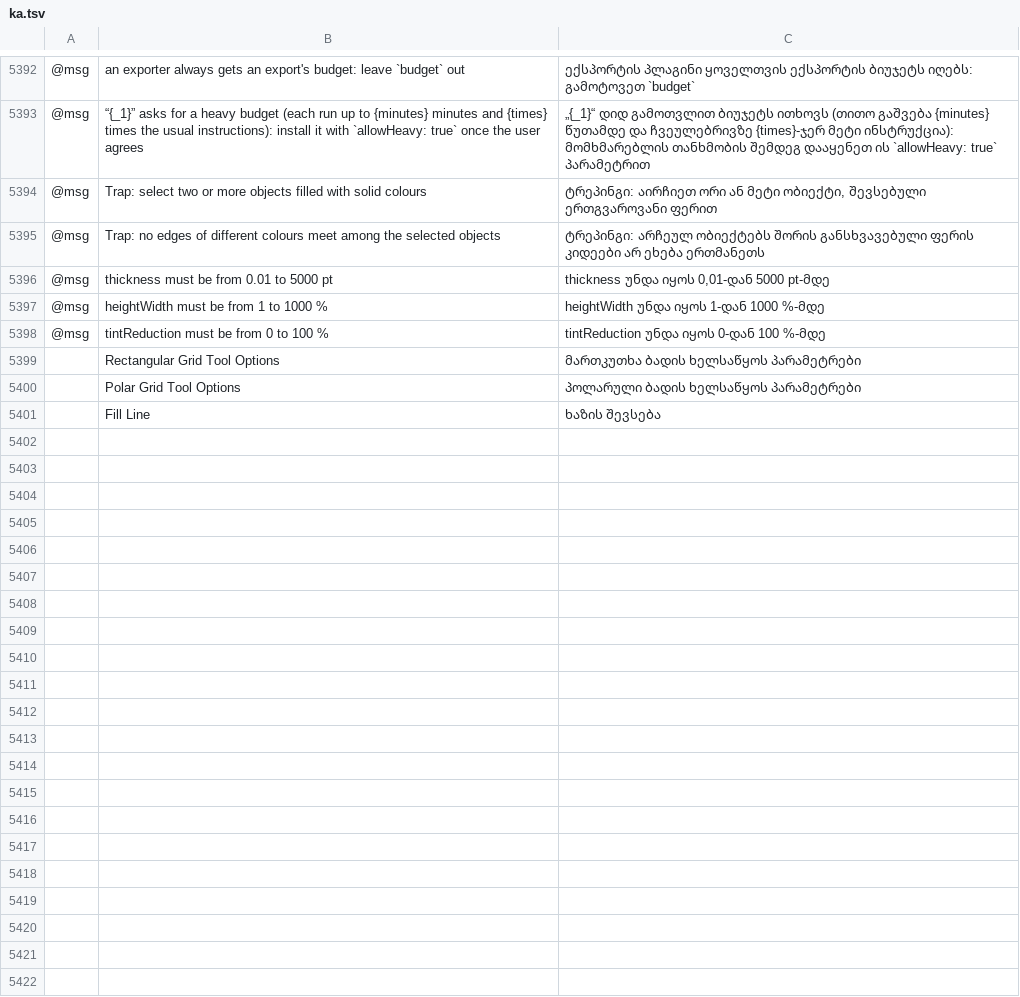
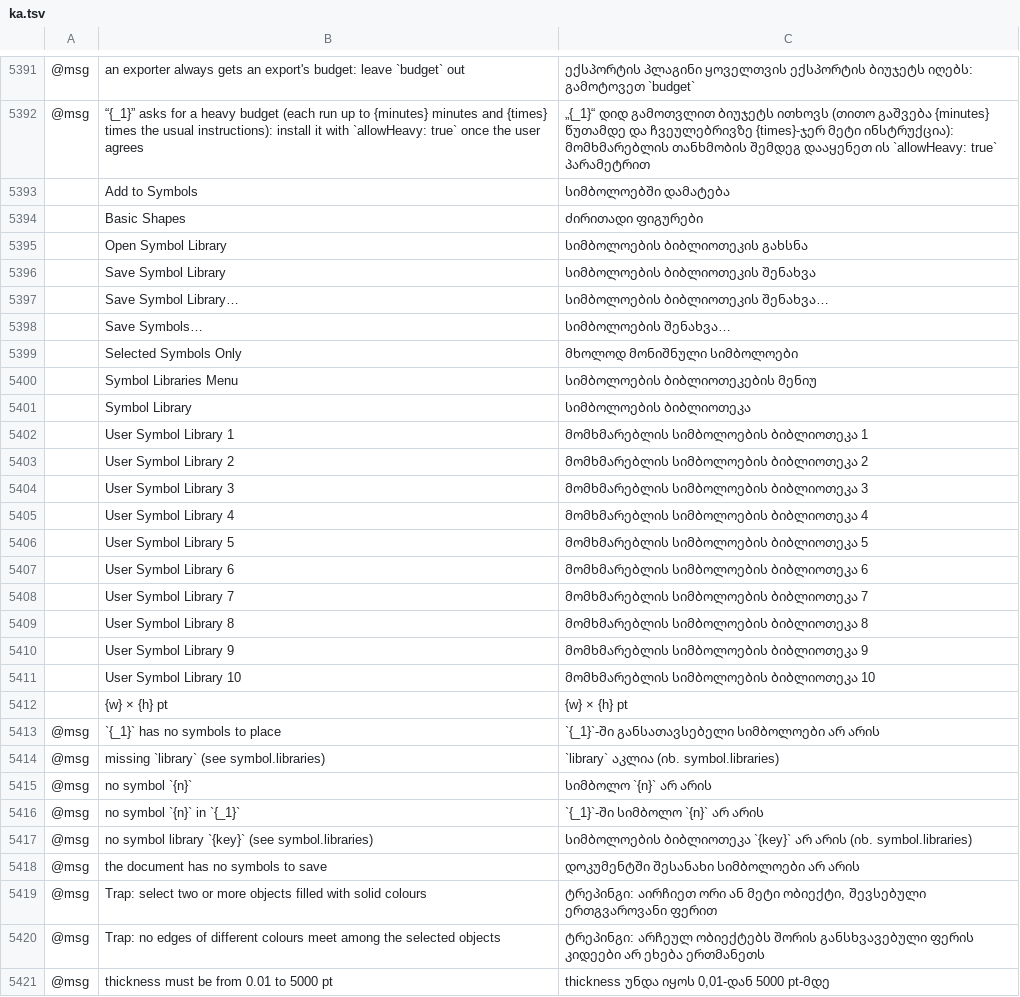
Before and after one commit to 00xJS/vectorcraft, a TSV file: crates/ui-egui/src/i18n/ka.tsv, drawn as a sheet; only a part is shown, gaps mark what is left out; the shorter side is filled out with more unchanged rows; the diff covers the shown part only; the diff names each change by its address in the sheet, - before the commit and + after, or states it on an @@ line.

Commit message:
Symbols: Window › Symbol Libraries opens symbol libraries whose symbols click into the document's Symbols
Window › Symbol Libraries and the Symbols panel's Symbol Libraries Menu open each symbol library
in a library panel of its own, on the shared library panel code the swatch and graphic style
libraries use (https://helpx.adobe.com/illustrator/desktop/manage-objects/traces-mockups-symbols/create-or-import-symbol-libraries.html,
.../symbols-panel-options.html, .../create-and-place-symbols.html).

- Basic Shapes: one original library generated in code (circle, squares, triangle, diamond,
  hexagon, star, burst, arrow); no other app's libraries.
- A click adds a library symbol to the document's Symbols as one undo step, with its Symbol
  Options and the resources it uses (nested symbols, patterns, swatches, brushes, graphic styles,
  images), and makes it the current symbol; one already there isn't added again, a clash of
  names numbers the library's. Shift/Cmd-clicks select for Add to Symbols. Dragging a library
  symbol onto the canvas adds it and places an instance there, in the same step.
- Save Symbols… (library menu, Window menu) and Save Symbol Library… (Symbols panel menu) write
  the document's symbols as a .vectorcraft document holding only them, into the user library
  folder (User Defined, window.userSymbolLibrary1-10) or a file; Other Library… reads the symbols
  of any document VectorCraft opens, and a file it can't read is an error.

Commands: symbol.libraries, symbol.library, symbol.addFromLibrary (place, x, y),
symbol.saveLibrary, symbol.loadLibrary; UI: window.symbolLibrary (.other), ui.saveSymbolLibrary
(dialog saveSymbolLibrary). i18n rows in every complete catalog; docs updated.

```diff
--- a/crates/ui-egui/src/i18n/ka.tsv
+++ b/crates/ui-egui/src/i18n/ka.tsv
+row 5393:  | Add to Symbols | სიმბოლოებში დამატება
+row 5394:  | Basic Shapes | ძირითადი ფიგურები
+row 5395:  | Open Symbol Library | სიმბოლოების ბიბლიოთეკის გახსნა
+row 5396:  | Save Symbol Library | სიმბოლოების ბიბლიოთეკის შენახვა
+row 5397:  | Save Symbol Library… | სიმბოლოების ბიბლიოთეკის შენახვა…
+row 5398:  | Save Symbols… | სიმბოლოების შენახვა…
+row 5399:  | Selected Symbols Only | მხოლოდ მონიშნული სიმბოლოები
+row 5400:  | Symbol Libraries Menu | სიმბოლოების ბიბლიოთეკების მენიუ
+row 5401:  | Symbol Library | სიმბოლოების ბიბლიოთეკა
+row 5402:  | User Symbol Library 1 | მომხმარებლის სიმბოლოების ბიბლიოთეკა 1
+row 5403:  | User Symbol Library 2 | მომხმარებლის სიმბოლოების ბიბლიოთეკა 2
+row 5404:  | User Symbol Library 3 | მომხმარებლის სიმბოლოების ბიბლიოთეკა 3
+row 5405:  | User Symbol Library 4 | მომხმარებლის სიმბოლოების ბიბლიოთეკა 4
+row 5406:  | User Symbol Library 5 | მომხმარებლის სიმბოლოების ბიბლიოთეკა 5
+row 5407:  | User Symbol Library 6 | მომხმარებლის სიმბოლოების ბიბლიოთეკა 6
+row 5408:  | User Symbol Library 7 | მომხმარებლის სიმბოლოების ბიბლიოთეკა 7
+row 5409:  | User Symbol Library 8 | მომხმარებლის სიმბოლოების ბიბლიოთეკა 8
+row 5410:  | User Symbol Library 9 | მომხმარებლის სიმბოლოების ბიბლიოთეკა 9
+row 5411:  | User Symbol Library 10 | მომხმარებლის სიმბოლოების ბიბლიოთეკა 10
+row 5412:  | {w} × {h} pt | {w} × {h} pt
+row 5413: @msg | `{_1}` has no symbols to place | `{_1}`-ში განსათავსებელი სიმბოლოები არ არის
+row 5414: @msg | missing `library` (see symbol.libraries) | `library` აკლია (იხ. symbol.libraries)
+row 5415: @msg | no symbol `{n}` | სიმბოლო `{n}` არ არის
+row 5416: @msg | no symbol `{n}` in `{_1}` | `{_1}`-ში სიმბოლო `{n}` არ არის
+row 5417: @msg | no symbol library `{key}` (see symbol.libraries) | სიმბოლოების ბიბლიოთეკა `{key}` არ არის (იხ. symbol.libraries)
+row 5418: @msg | the document has no symbols to save | დოკუმენტში შესანახი სიმბოლოები არ არის
```
Also changed, not shown: 1 removed row elsewhere in this file, crates/ui-egui/src/i18n/el.tsv, crates/ui-egui/src/i18n/fr.tsv, 48 other files.
